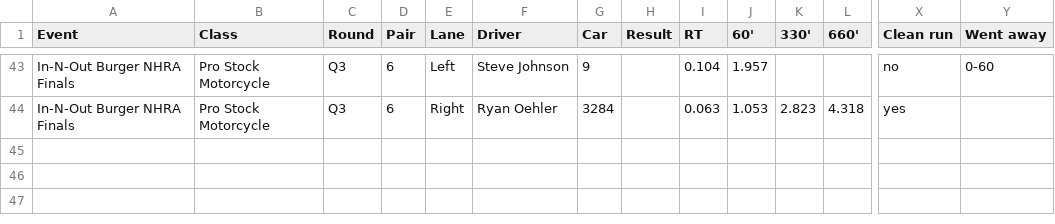
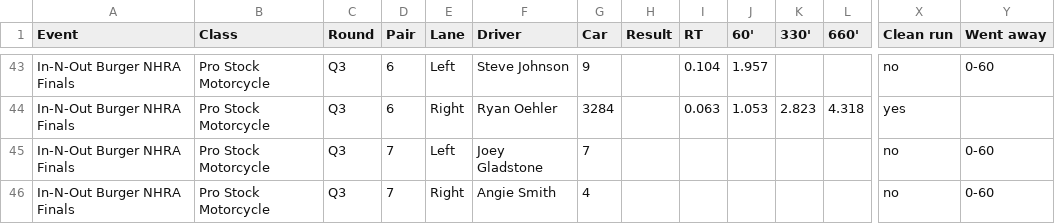
Before and after one commit to wes-buck/di-incrementals, a CSV file: events/2026-nhra-finals/pro-stock-motorcycle/DI-Incrementals-2026-nhra-finals-pro-stock-motorcycle.csv, drawn as a sheet; only a part is shown, gaps mark what is left out; rows hold the shown columns only; the diff names each change by its address in the sheet, - before the commit and + after, or states it on an @@ line.

Commit message:
Update: In-N-Out Burger NHRA Finals | Top Fuel Q1,Q2; Funny Car Q1,Q2; Pro Stock Q1,Q2,Q3; Pro Stock Motorcycle Q1,Q2,Q3

```diff
--- a/events/2026-nhra-finals/pro-stock-motorcycle/DI-Incrementals-2026-nhra-finals-pro-stock-motorcycle.csv
+++ b/events/2026-nhra-finals/pro-stock-motorcycle/DI-Incrementals-2026-nhra-finals-pro-stock-motorcycle.csv
+row 45: In-N-Out Burger NHRA Finals | Pro Stock Motorcycle | Q3 | 7 | Left | Joey Gladstone | 7 |  |  |  |  |  | no | 0-60
+row 46: In-N-Out Burger NHRA Finals | Pro Stock Motorcycle | Q3 | 7 | Right | Angie Smith | 4 |  |  |  |  |  | no | 0-60
```
Also changed, not shown: pro-stock-motorcycle/DI-Incrementals-2026-nhra-finals-pro-stock-motorcycle.csv, 13 other files.
